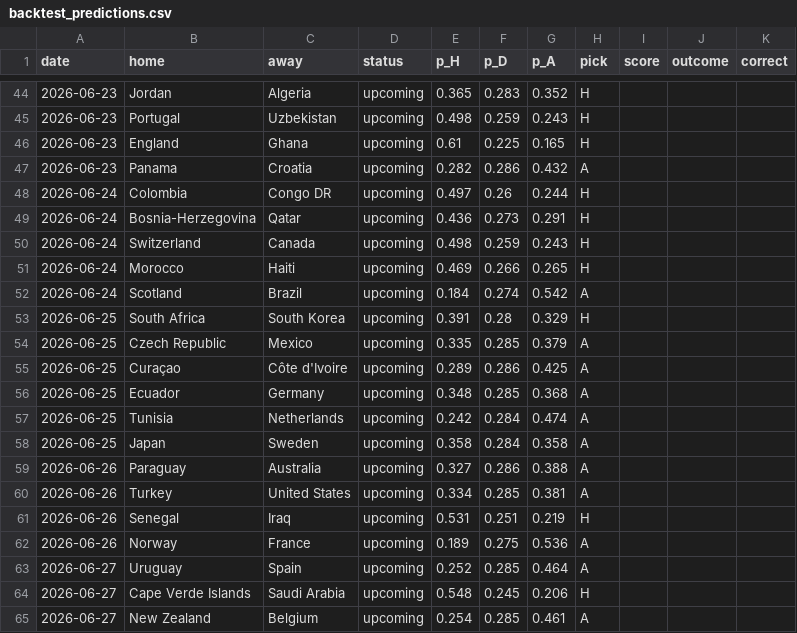
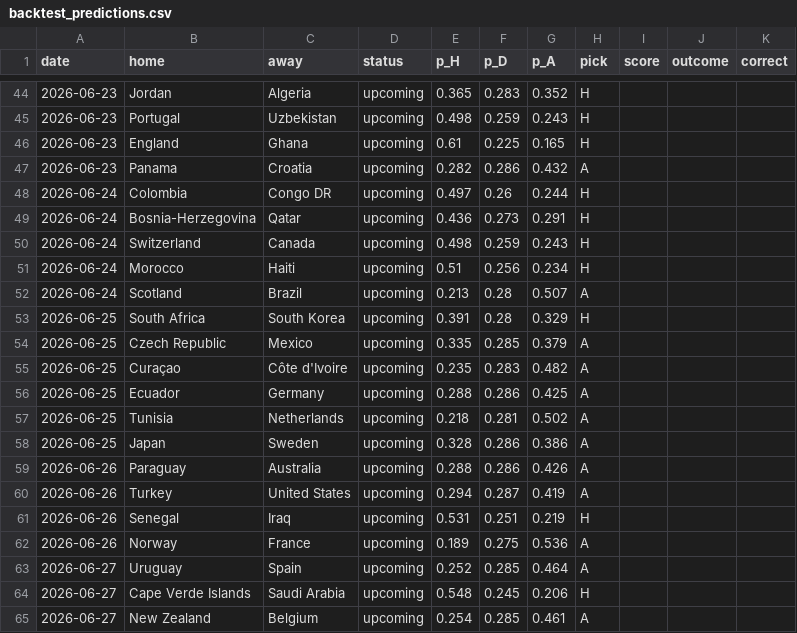
Before and after one commit to d8maldon/futbol_tech, a CSV file: wc2026/backtest_predictions.csv, drawn as a sheet; only a part is shown, gaps mark what is left out; the diff covers the shown part only.

```diff
--- a/wc2026/backtest_predictions.csv
+++ b/wc2026/backtest_predictions.csv
@@ -50,12 +50,12 @@ date,home,away,status,p_H,p_D,p_A,pick,score,outcome,correct
 2026-06-24,Switzerland,Canada,upcoming,0.498,0.259,0.243,H,,,
-2026-06-24,Morocco,Haiti,upcoming,0.469,0.266,0.265,H,,,
-2026-06-24,Scotland,Brazil,upcoming,0.184,0.274,0.542,A,,,
+2026-06-24,Morocco,Haiti,upcoming,0.51,0.256,0.234,H,,,
+2026-06-24,Scotland,Brazil,upcoming,0.213,0.28,0.507,A,,,
 2026-06-25,South Africa,South Korea,upcoming,0.391,0.28,0.329,H,,,
 2026-06-25,Czech Republic,Mexico,upcoming,0.335,0.285,0.379,A,,,
-2026-06-25,Curaçao,Côte d'Ivoire,upcoming,0.289,0.286,0.425,A,,,
-2026-06-25,Ecuador,Germany,upcoming,0.348,0.285,0.368,A,,,
-2026-06-25,Tunisia,Netherlands,upcoming,0.242,0.284,0.474,A,,,
-2026-06-25,Japan,Sweden,upcoming,0.358,0.284,0.358,A,,,
-2026-06-26,Paraguay,Australia,upcoming,0.327,0.286,0.388,A,,,
-2026-06-26,Turkey,United States,upcoming,0.334,0.285,0.381,A,,,
+2026-06-25,Curaçao,Côte d'Ivoire,upcoming,0.235,0.283,0.482,A,,,
+2026-06-25,Ecuador,Germany,upcoming,0.288,0.286,0.425,A,,,
+2026-06-25,Tunisia,Netherlands,upcoming,0.218,0.281,0.502,A,,,
+2026-06-25,Japan,Sweden,upcoming,0.328,0.286,0.386,A,,,
+2026-06-26,Paraguay,Australia,upcoming,0.288,0.286,0.426,A,,,
+2026-06-26,Turkey,United States,upcoming,0.294,0.287,0.419,A,,,
 2026-06-26,Senegal,Iraq,upcoming,0.531,0.251,0.219,H,,,
```
Also changed, not shown: 52 edited cells elsewhere in this file, wc2026/sim_probs.csv, 5 other files.
